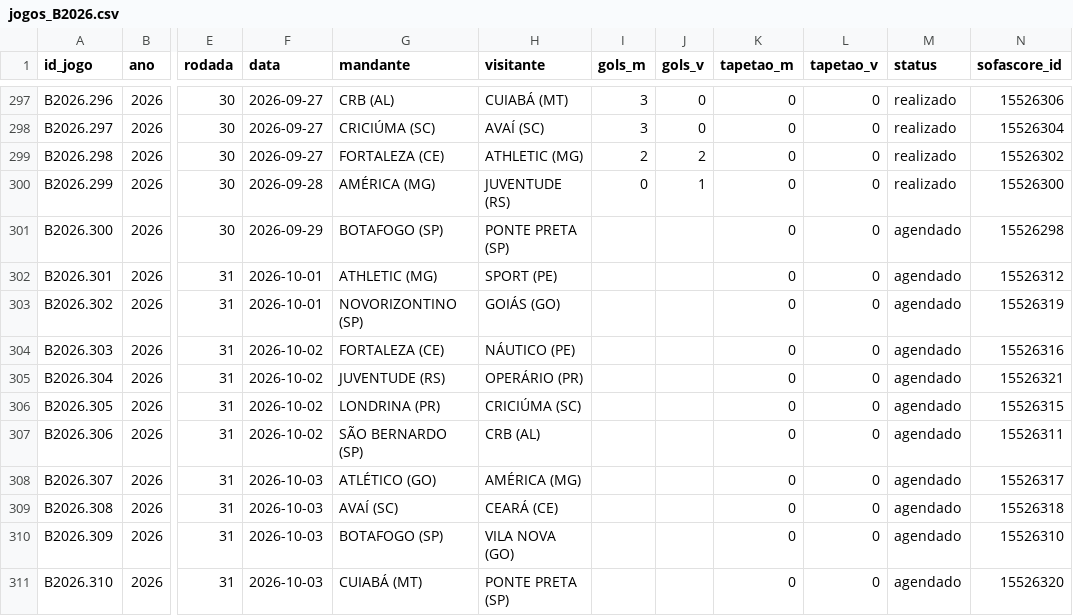
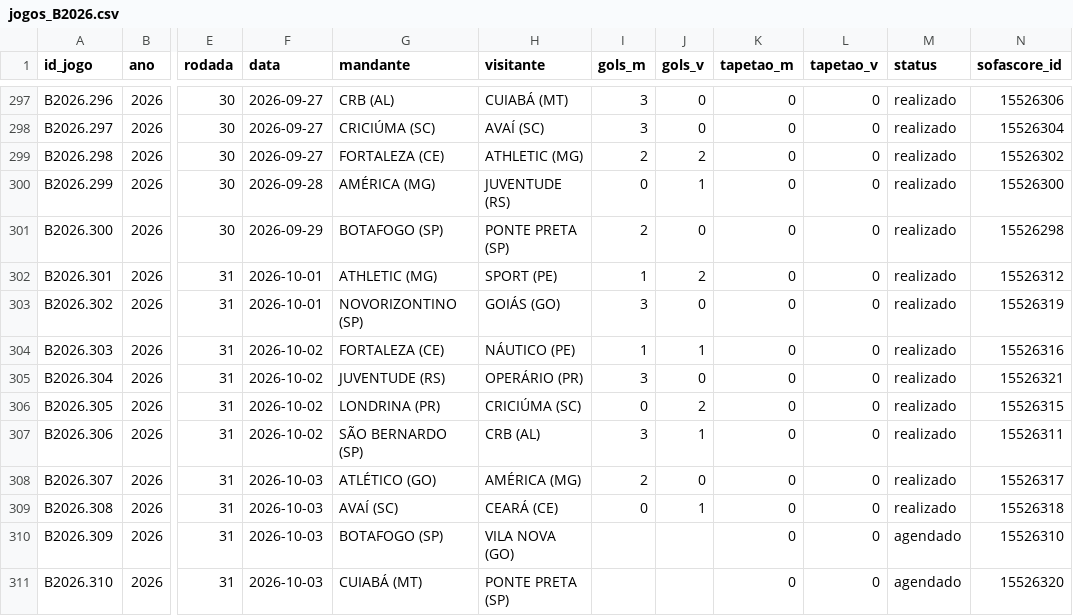
Before and after one commit to pedropereiraq/bi-brasileirao, a CSV file: dados/corrente/jogos_B2026.csv, drawn as a sheet; only a part is shown, gaps mark what is left out; the diff names each change by its address in the sheet, - before the commit and + after, or states it on an @@ line.

Commit message:
dados: recálculo de 03/10/2026 18:16

```diff
--- a/dados/corrente/jogos_B2026.csv
+++ b/dados/corrente/jogos_B2026.csv
-I301 (gols_m): (empty)
+I301 (gols_m): 2
-J301 (gols_v): (empty)
+J301 (gols_v): 0
-M301:M309 (status): agendado
+M301:M309 (status): realizado
-I302 (gols_m): (empty)
+I302 (gols_m): 1
-J302 (gols_v): (empty)
+J302 (gols_v): 2
-I303 (gols_m): (empty)
+I303 (gols_m): 3
-J303 (gols_v): (empty)
+J303 (gols_v): 0
-I304 (gols_m): (empty)
+I304 (gols_m): 1
-J304 (gols_v): (empty)
+J304 (gols_v): 1
-I305 (gols_m): (empty)
+I305 (gols_m): 3
-J305 (gols_v): (empty)
+J305 (gols_v): 0
-I306 (gols_m): (empty)
+I306 (gols_m): 0
-J306 (gols_v): (empty)
+J306 (gols_v): 2
-I307 (gols_m): (empty)
+I307 (gols_m): 3
-J307 (gols_v): (empty)
+J307 (gols_v): 1
-I308 (gols_m): (empty)
+I308 (gols_m): 2
-J308 (gols_v): (empty)
+J308 (gols_v): 0
-I309 (gols_m): (empty)
+I309 (gols_m): 0
-J309 (gols_v): (empty)
+J309 (gols_v): 1
```
Also changed, not shown: dados/corrente/jogos_A2026.csv, 13 other files.
